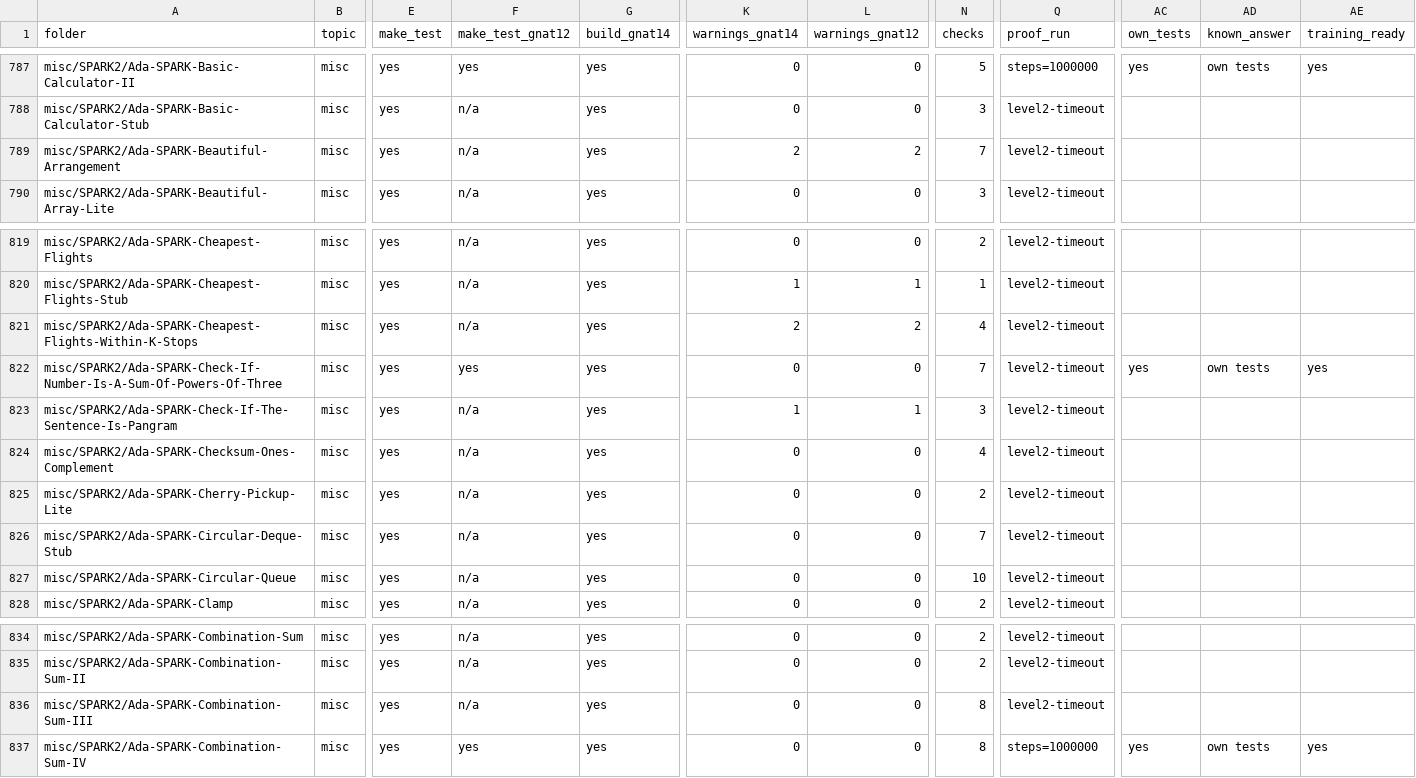
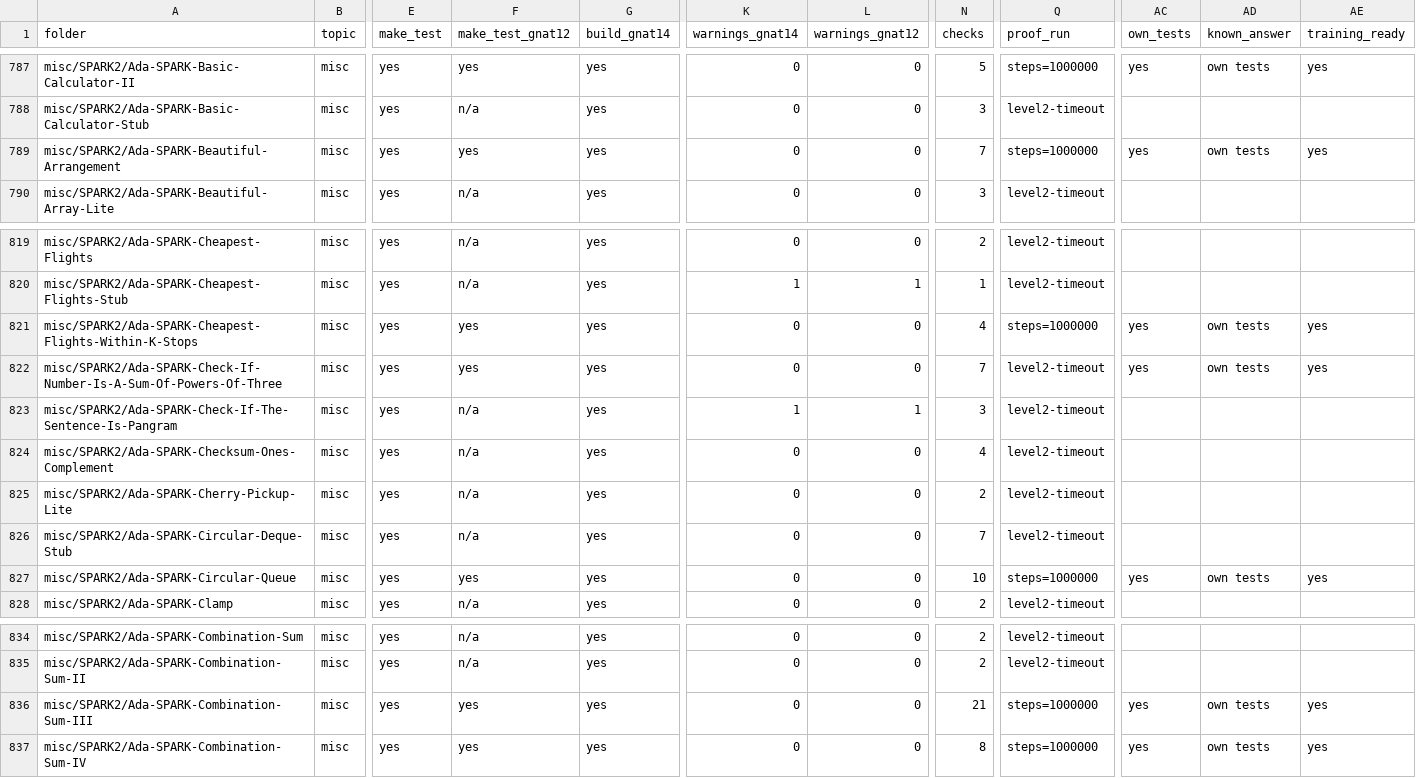
Before and after one commit to RobertBoettcherSF/Ada-Algorithms, a CSV file: PROOFS.csv, drawn as a sheet; only a part is shown, gaps mark what is left out; the diff names each change by its address in the sheet, - before the commit and + after, or states it on an @@ line.

Commit message:
Refresh PROOFS index and README proof-index block: 230 training-ready (197 at the start of this round), 0 open findings
Regenerated with make proof-index on the current tip (a second run changes
nothing). finish.sh had already committed its refresh in dce9075a, touching
only PROOFS.md and PROOFS.csv; this commit adds the README block it left
uncommitted, plus build, test and proof records for the folders that got
own tests or fixes this round.

```diff
--- a/PROOFS.csv
+++ b/PROOFS.csv
-F789 (make_test_gnat12): n/a
+F789 (make_test_gnat12): yes
-K789 (warnings_gnat14): 2
+K789 (warnings_gnat14): 0
-L789 (warnings_gnat12): 2
+L789 (warnings_gnat12): 0
-Q789 (proof_run): level2-timeout
+Q789 (proof_run): steps=1000000
-AC789 (own_tests): (empty)
+AC789 (own_tests): yes
-AD789 (known_answer): (empty)
+AD789 (known_answer): own tests
-AE789 (training_ready): (empty)
+AE789 (training_ready): yes
-F821 (make_test_gnat12): n/a
+F821 (make_test_gnat12): yes
-K821 (warnings_gnat14): 2
+K821 (warnings_gnat14): 0
-L821 (warnings_gnat12): 2
+L821 (warnings_gnat12): 0
-Q821 (proof_run): level2-timeout
+Q821 (proof_run): steps=1000000
-AC821 (own_tests): (empty)
+AC821 (own_tests): yes
-AD821 (known_answer): (empty)
+AD821 (known_answer): own tests
-AE821 (training_ready): (empty)
+AE821 (training_ready): yes
-F827 (make_test_gnat12): n/a
+F827 (make_test_gnat12): yes
-Q827 (proof_run): level2-timeout
+Q827 (proof_run): steps=1000000
-AC827 (own_tests): (empty)
+AC827 (own_tests): yes
-AD827 (known_answer): (empty)
+AD827 (known_answer): own tests
-AE827 (training_ready): (empty)
+AE827 (training_ready): yes
-F836 (make_test_gnat12): n/a
+F836 (make_test_gnat12): yes
-N836 (checks): 8
+N836 (checks): 21
-Q836 (proof_run): level2-timeout
+Q836 (proof_run): steps=1000000
-AC836 (own_tests): (empty)
+AC836 (own_tests): yes
-AD836 (known_answer): (empty)
+AD836 (known_answer): own tests
-AE836 (training_ready): (empty)
+AE836 (training_ready): yes
```
Also changed, not shown: 2 other files.
